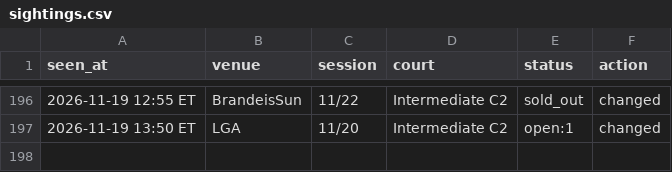
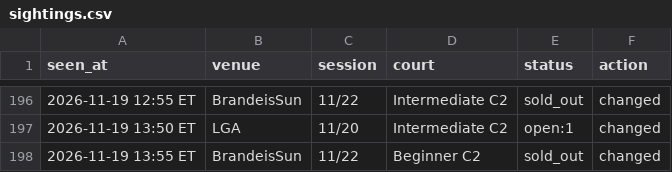
Before and after one commit to MerlinMan5/nyc-urban-vb, a CSV file: sightings.csv, drawn as a sheet; only a part is shown, gaps mark what is left out.

```diff
--- a/sightings.csv
+++ b/sightings.csv
@@ -197 +197,2 @@ seen_at,venue,session,court,status,action
 2026-11-19 13:50 ET,LGA,11/20,Intermediate C2,open:1,changed
+2026-11-19 13:55 ET,BrandeisSun,11/22,Beginner C2,sold_out,changed
```
Also changed, not shown: 1 other file.
